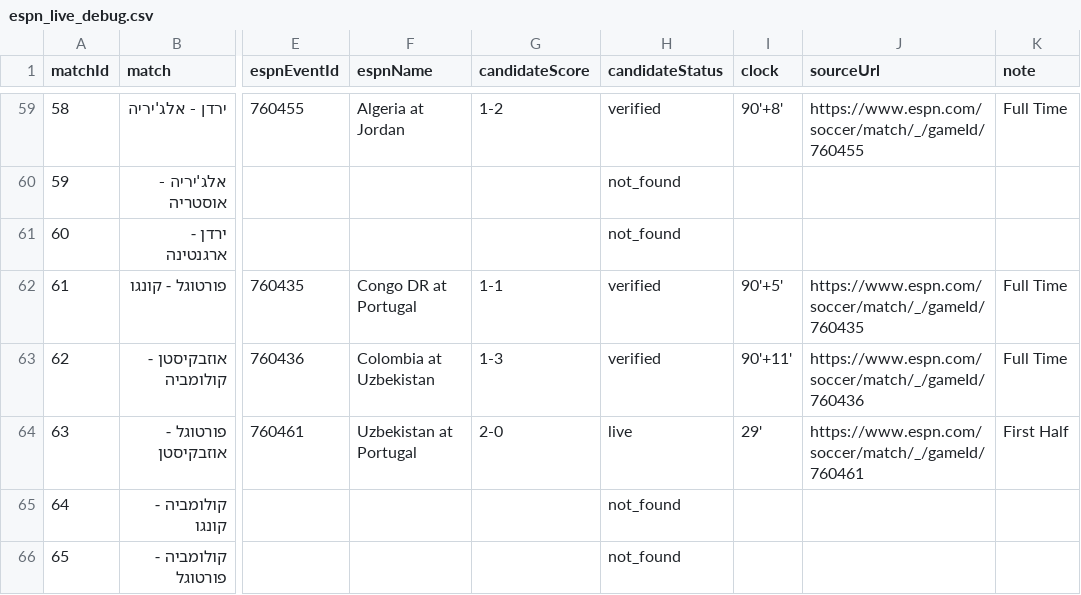
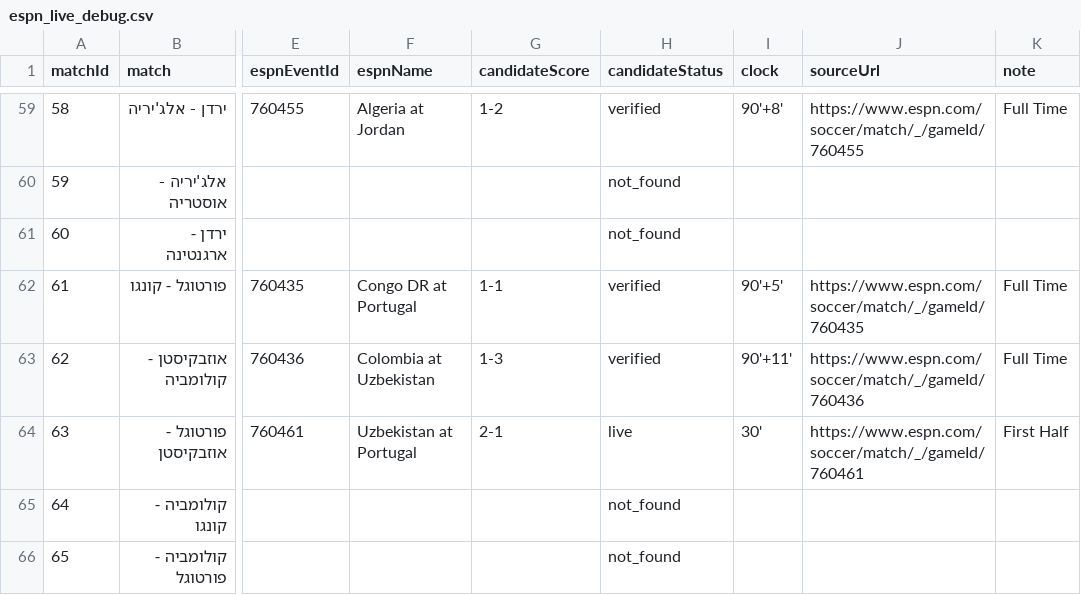
Before and after one commit to efikatash/worldcup-dashboard-2026, a CSV file: espn_live_debug.csv, drawn as a sheet; only a part is shown, gaps mark what is left out; the diff names each change by its address in the sheet, - before the commit and + after, or states it on an @@ line.

```diff
--- a/espn_live_debug.csv
+++ b/espn_live_debug.csv
-G64 (candidateScore): 2-0
+G64 (candidateScore): 2-1
-I64 (clock): 29'
+I64 (clock): 30'
```
Also changed, not shown: efi_katash_audit.csv, leaderboard.csv, 4 other files.
